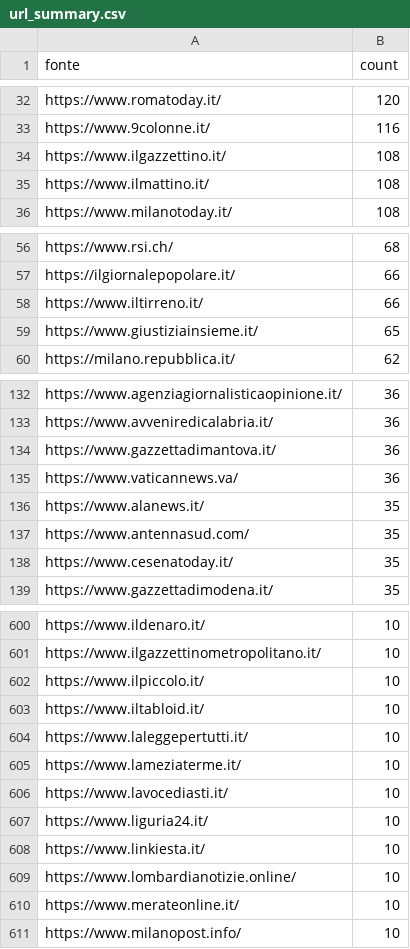
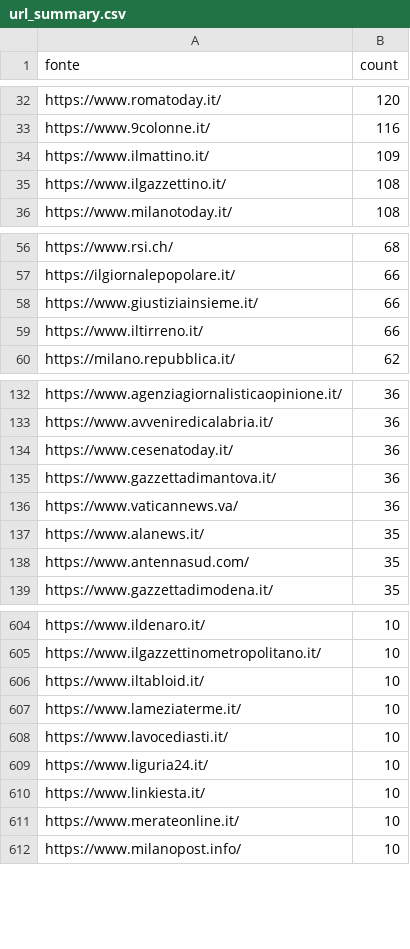
Before and after one commit to ondata/parole_che_uccidono, a CSV file: data/url_summary.csv, drawn as a sheet; only a part is shown, gaps mark what is left out; the diff covers the shown part only.

```diff
--- a/data/url_summary.csv
+++ b/data/url_summary.csv
@@ -33,4 +33,4 @@ https://www.romatoday.it/,120
 https://www.9colonne.it/,116
+https://www.ilmattino.it/,109
 https://www.ilgazzettino.it/,108
-https://www.ilmattino.it/,108
 https://www.milanotoday.it/,108
@@ -57,4 +57,4 @@ https://www.rsi.ch/,68
 https://ilgiornalepopolare.it/,66
+https://www.giustiziainsieme.it/,66
 https://www.iltirreno.it/,66
-https://www.giustiziainsieme.it/,65
 https://milano.repubblica.it/,62
@@ -133,2 +133,3 @@ https://www.agenziagiornalisticaopinione.it/,36
 https://www.avveniredicalabria.it/,36
+https://www.cesenatoday.it/,36
 https://www.gazzettadimantova.it/,36
@@ -137,3 +138,2 @@ https://www.alanews.it/,35
 https://www.antennasud.com/,35
-https://www.cesenatoday.it/,35
 https://www.gazzettadimodena.it/,35
@@ -601,5 +605,3 @@ https://www.ildenaro.it/,10
 https://www.ilgazzettinometropolitano.it/,10
-https://www.ilpiccolo.it/,10
 https://www.iltabloid.it/,10
-https://www.laleggepertutti.it/,10
 https://www.lameziaterme.it/,10
@@ -608,3 +610,2 @@ https://www.liguria24.it/,10
 https://www.linkiesta.it/,10
-https://www.lombardianotizie.online/,10
 https://www.merateonline.it/,10
```
Also changed, not shown: 19 added rows, 10 removed rows and 6 edited cells elsewhere in this file, 1 other file.
